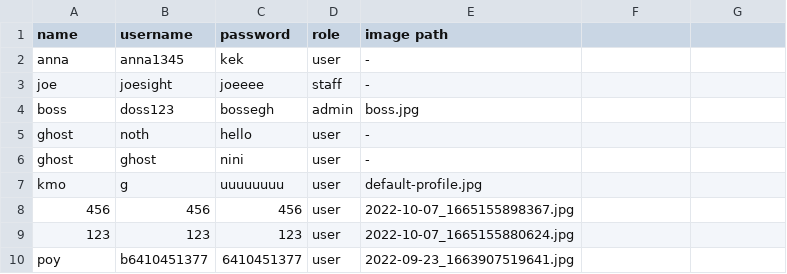
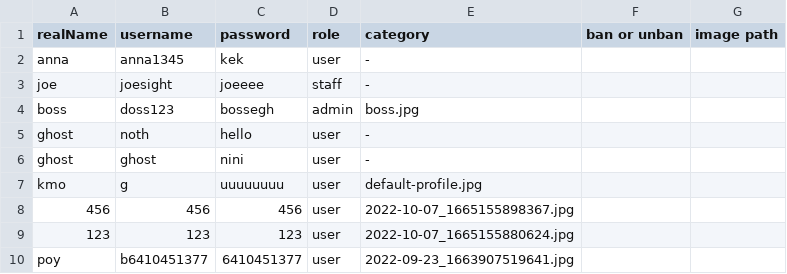
Before and after one commit to kornavit/Projectjava, a CSV file: data/user.csv, drawn as a sheet.

```diff
--- a/data/user.csv
+++ b/data/user.csv
@@ -1,2 +1,2 @@
-name,username,password,role,image path
+realName,username,password,role,category,ban or unban,image path
 anna,anna1345,kek,user,-
```
Also changed, not shown: 2 other files.
